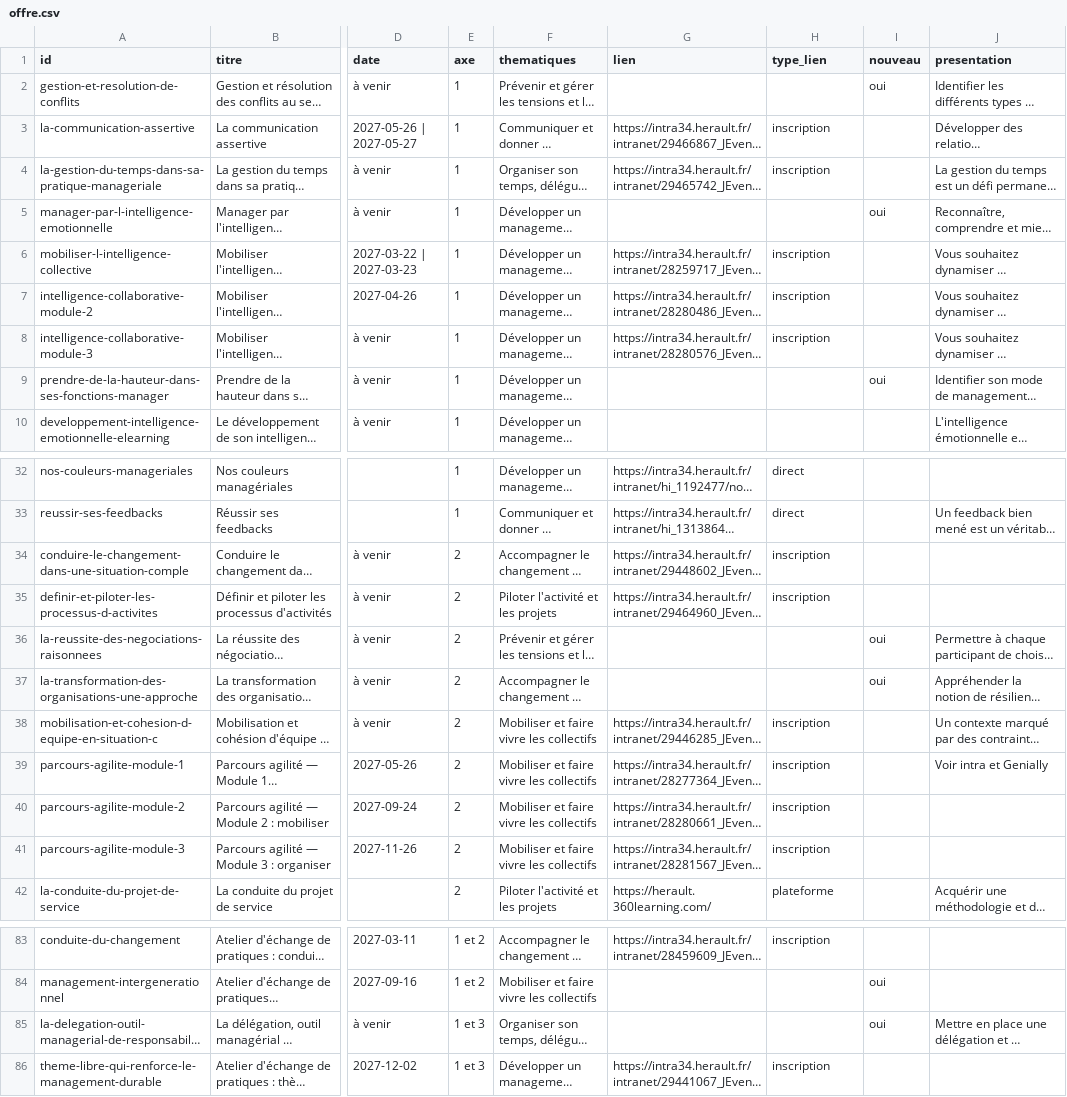
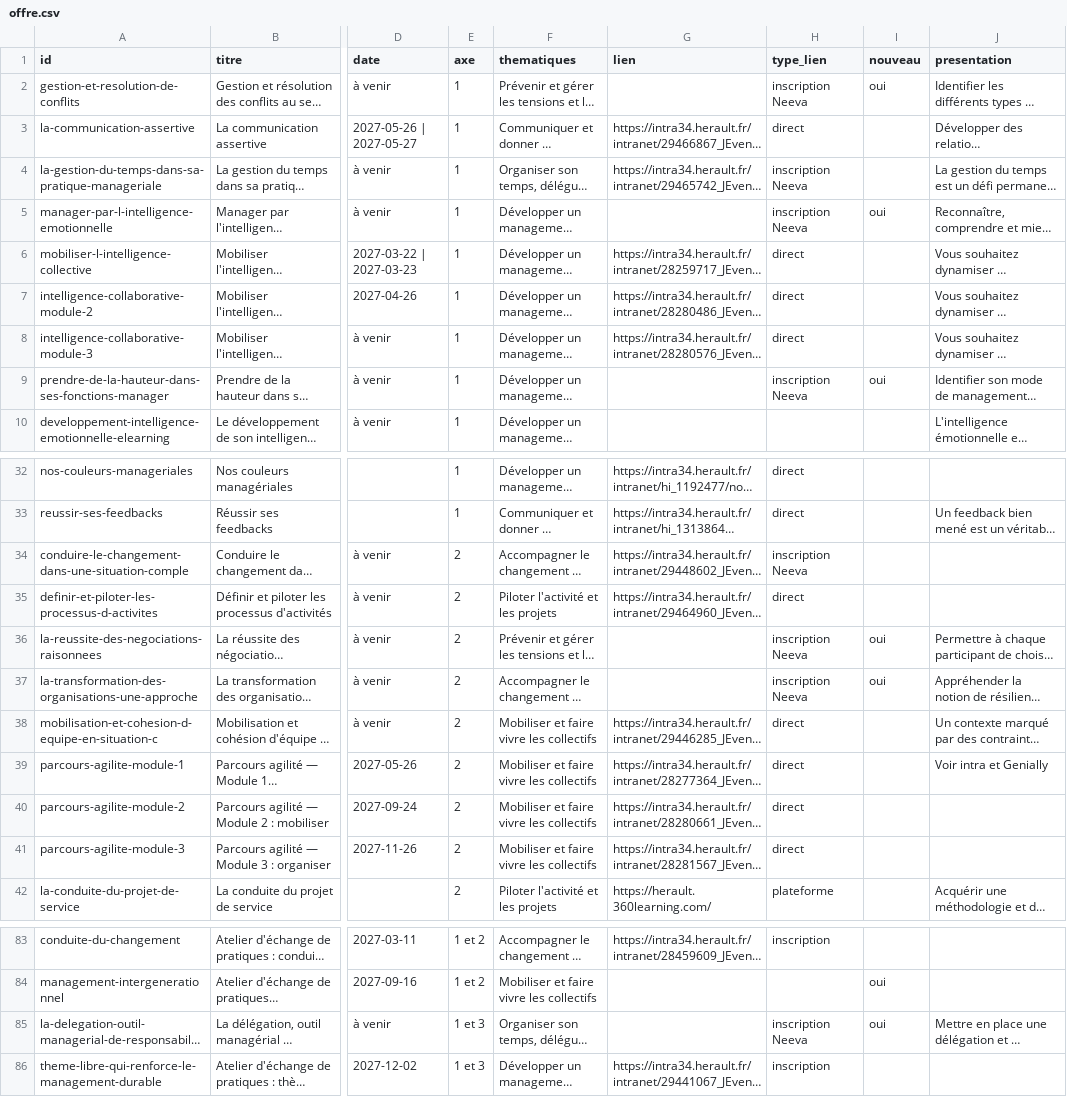
Before and after one commit to Manag-herault/manag-herault, a CSV file: offre.csv, drawn as a sheet; only a part is shown, gaps mark what is left out; long unchanged cells end in …; the diff covers the shown part only; the diff names each change by its address in the sheet, - before the commit and + after, or states it on an @@ line.

```diff
--- a/offre.csv
+++ b/offre.csv
-H2 (type_lien): (empty)
+H2 (type_lien): inscription Neeva
-H3 (type_lien): inscription
+H3 (type_lien): direct
-H4 (type_lien): inscription
+H4 (type_lien): inscription Neeva
-H5 (type_lien): (empty)
+H5 (type_lien): inscription Neeva
-H6:H8 (type_lien): inscription
+H6:H8 (type_lien): direct
-H9 (type_lien): (empty)
+H9 (type_lien): inscription Neeva
-H34 (type_lien): inscription
+H34 (type_lien): inscription Neeva
-H35 (type_lien): inscription
+H35 (type_lien): direct
-H36:H37 (type_lien): (empty)
+H36:H37 (type_lien): inscription Neeva
-H38:H41 (type_lien): inscription
+H38:H41 (type_lien): direct
-H85 (type_lien): (empty)
+H85 (type_lien): inscription Neeva
```
Also changed, not shown: 7 edited cells elsewhere in this file, 8 other files.
